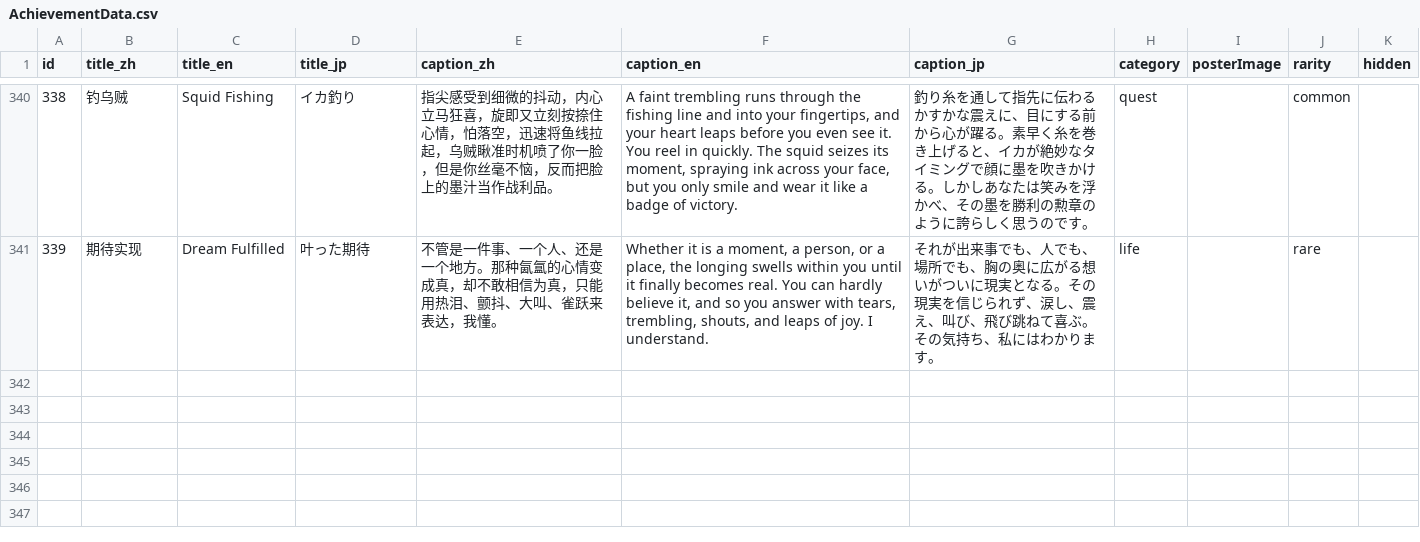
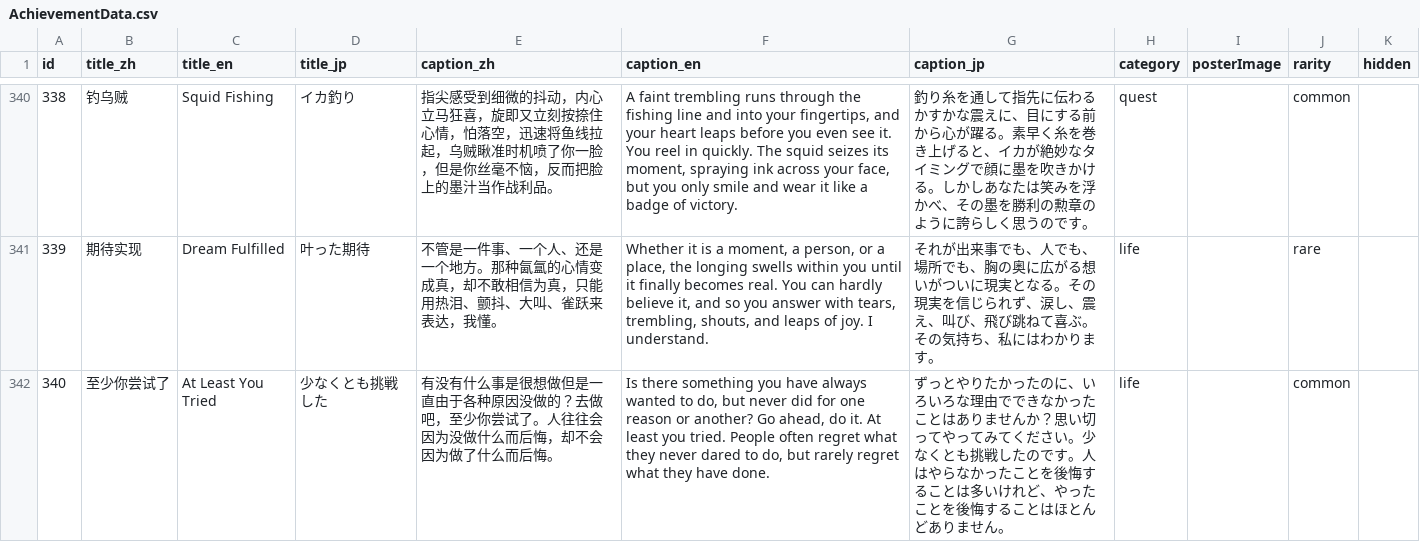
Before and after one commit to SZcalligrapher/achievement_data, a CSV file: AchievementData.csv, drawn as a sheet; only a part is shown, gaps mark what is left out; the diff names each change by its address in the sheet, - before the commit and + after, or states it on an @@ line.

```diff
--- a/AchievementData.csv
+++ b/AchievementData.csv
+row 342: 340 | 至少你尝试了 | At Least You Tried | 少なくとも挑戦した | 有没有什么事是很想做但是一直由于各种原因没做的？去做吧，至少你尝试了。人往往会因为没做什么而后悔，却不会因为做了什么而后悔。 | Is there something you have always wanted to do, but never did for one reason or another? Go ahead, do it. At least you tried. People often regret what they never dared to do, but rarely regret what they have done. | ずっとやりたかったのに、いろいろな理由でできなかったことはありませんか？思い切ってやってみてください。少なくとも挑戦したのです。人はやらなかったことを後悔することは多いけれど、やったことを後悔することはほとんどありません。 | life |  | common
```
Also changed, not shown: 1 other file.
